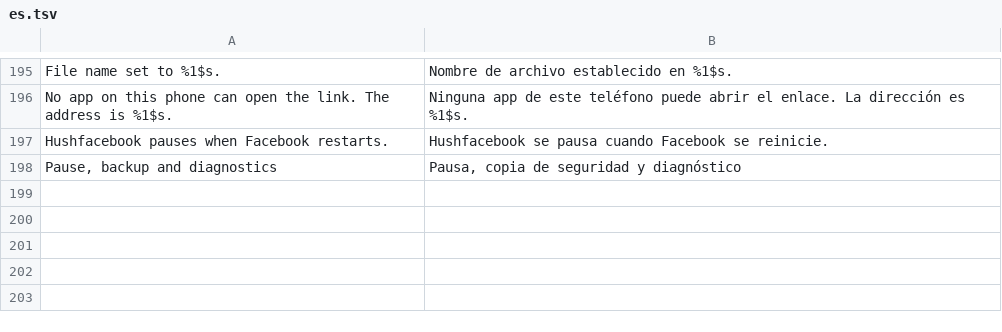
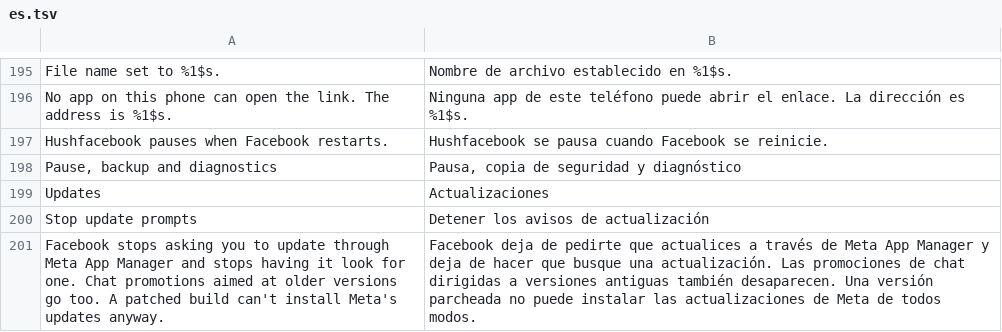
Before and after one commit to SA-SUJON/HushFacebook, a TSV file: extensions/shared/library/src/main/l10n/es.tsv, drawn as a sheet; only a part is shown, gaps mark what is left out.

Commit message:
feat(updates): stop Facebook's own update prompts on a patched build
A patched Facebook carries the patcher's key, so Meta's updates can't
install over it and every prompt to take one leads nowhere. Reading the
577 and 580 builds showed Facebook has no installer of its own: nothing
opens a PackageInstaller session and the old self-update strings are
gone. Updates are Meta App Manager's (the Oxygen preload) or Google
Play's, and what the app itself does is prompt and ask the manager to
look, in four places that keep their literals through Redex.

The new patch, Stop update prompts, guards all four behind one switch:
the two QuickPromotion filter predicates that ask the App Manager
(PRELOADS_UPDATE_OVER_CELLULAR, PRELOADS_UPDATE_OWNERSHIP) answer no,
the APPMANAGER_ACTION push handler skips its force_sync request, and the
kept QPFilterDispatcher.evaluateQPFilter answers "failed" for the
app_max_version filter that promotions aimed at older versions carry.
Every anchor has to be found on the build or the patch stops naming the
missing ones, since a half-applied patch would keep one of the prompts.

The fixture test pins each anchor once on both builds with a local to
borrow, and pins the fact the patch rests on: no method opens an
installer session. The switch is classified in PatchFamily, probed in
PausedHooksTest, backed up, shown under a new Updates group, and
translated in all five tables.

```diff
--- a/extensions/shared/library/src/main/l10n/es.tsv
+++ b/extensions/shared/library/src/main/l10n/es.tsv
@@ -198 +198,4 @@ Hushfacebook pauses when Facebook restarts.	Hushfacebook se pausa cuando Faceboo
 Pause, backup and diagnostics	Pausa, copia de seguridad y diagnóstico
+Updates	Actualizaciones
+Stop update prompts	Detener los avisos de actualización
+Facebook stops asking you to update through Meta App Manager and stops having it look for one. Chat promotions aimed at older versions go too. A patched build can't install Meta's updates anyway.	Facebook deja de pedirte que actualices a través de Meta App Manager y deja de hacer que busque una actualización. Las promociones de chat dirigidas a versiones antiguas también desaparecen. Una versión parcheada no puede instalar las actualizaciones de Meta de todos modos.
```
Also changed, not shown: extensions/shared/library/src/main/l10n/de.tsv, extensions/shared/library/src/main/l10n/in.tsv, 22 other files.
